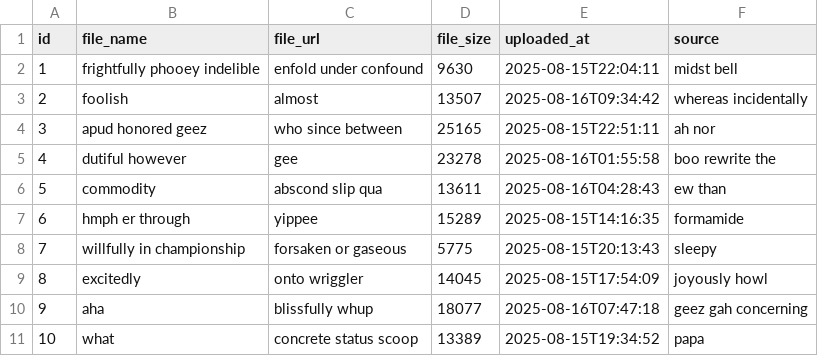
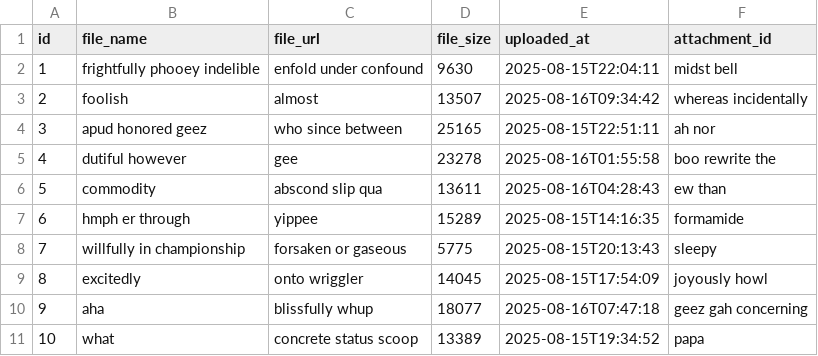
Before and after one commit to cyberstalk0210/TrelloIntegrationWithWebhook, a CSV file: src/main/resources/config/liquibase/fake-data/attachment.csv, drawn as a sheet.

Commit message:
add labelHandlers, update cardHandlers and add attachment Handlers

```diff
--- a/src/main/resources/config/liquibase/fake-data/attachment.csv
+++ b/src/main/resources/config/liquibase/fake-data/attachment.csv
@@ -1,2 +1,2 @@
-id;file_name;file_url;file_size;uploaded_at;source
+id;file_name;file_url;file_size;uploaded_at;attachment_id
 1;frightfully phooey indelible;enfold under confound;9630;2025-08-15T22:04:11;midst bell
```
Also changed, not shown: 22 other files.
